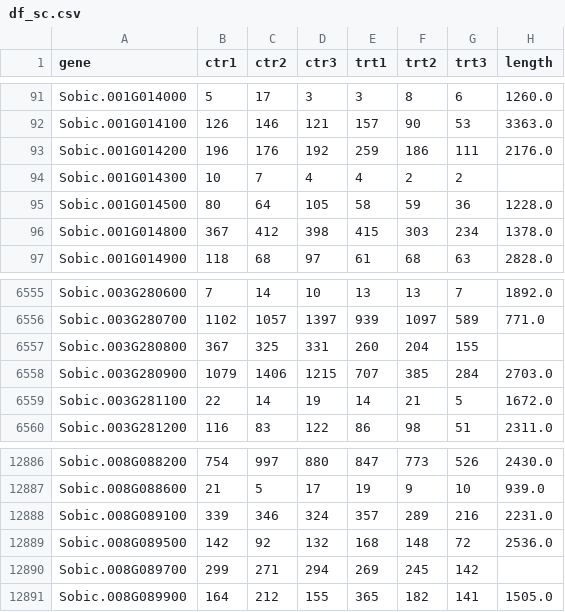
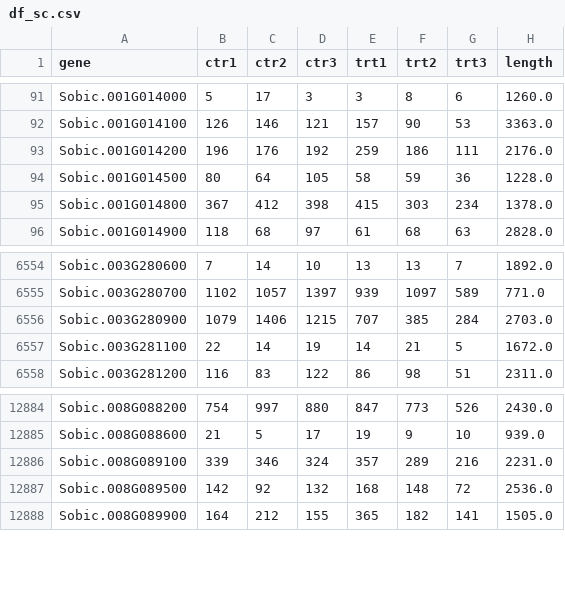
Before and after one commit to reneshbedre/reneshbedre.github.io, a CSV file: assets/posts/gexp/df_sc.csv, drawn as a sheet; only a part is shown, gaps mark what is left out.

Commit message:
df added for gexp

```diff
--- a/assets/posts/gexp/df_sc.csv
+++ b/assets/posts/gexp/df_sc.csv
@@ -93,3 +93,2 @@ Sobic.001G014100,126,146,121,157,90,53,3363.0
 Sobic.001G014200,196,176,192,259,186,111,2176.0
-Sobic.001G014300,10,7,4,4,2,2,
 Sobic.001G014500,80,64,105,58,59,36,1228.0
@@ -6556,3 +6555,2 @@ Sobic.003G280600,7,14,10,13,13,7,1892.0
 Sobic.003G280700,1102,1057,1397,939,1097,589,771.0
-Sobic.003G280800,367,325,331,260,204,155,
 Sobic.003G280900,1079,1406,1215,707,385,284,2703.0
@@ -12889,3 +12887,2 @@ Sobic.008G089100,339,346,324,357,289,216,2231.0
 Sobic.008G089500,142,92,132,168,148,72,2536.0
-Sobic.008G089700,299,271,294,269,245,142,
 Sobic.008G089900,164,212,155,365,182,141,1505.0
```
